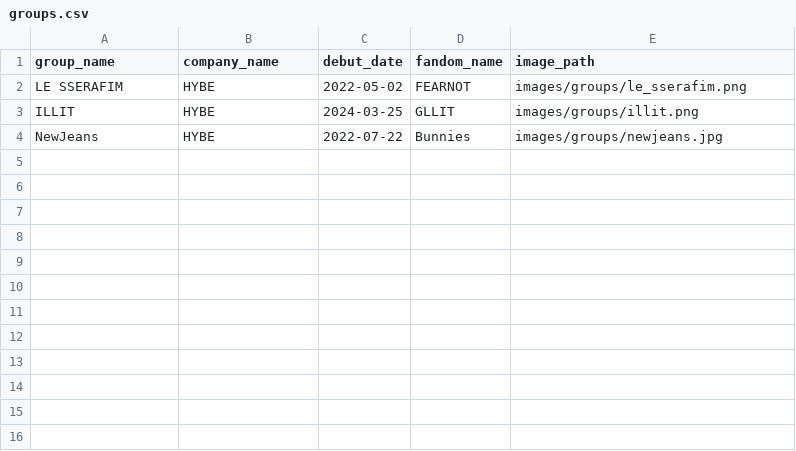
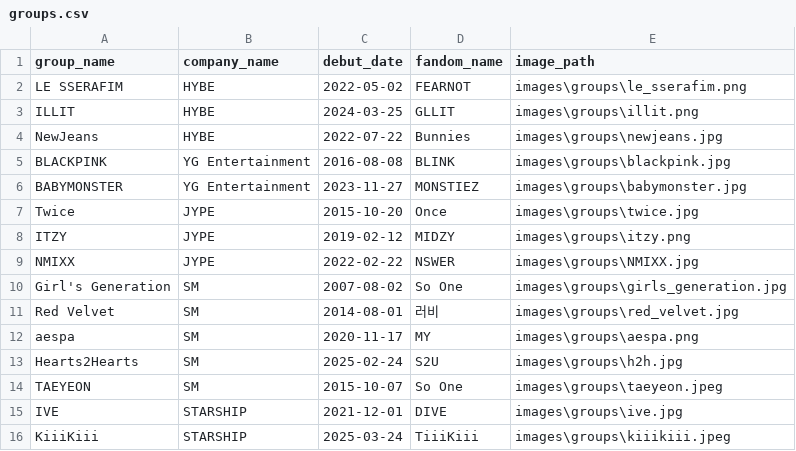
Before and after one commit to Joe1160/database, a CSV file: data/groups.csv, drawn as a sheet.

Commit message:
團體logo調整

```diff
--- a/data/groups.csv
+++ b/data/groups.csv
@@ -1,4 +1,16 @@
 group_name,company_name,debut_date,fandom_name,image_path
-LE SSERAFIM,HYBE,2022-05-02,FEARNOT,images/groups/le_sserafim.png
-ILLIT,HYBE,2024-03-25,GLLIT,images/groups/illit.png
-NewJeans,HYBE,2022-07-22,Bunnies,images/groups/newjeans.jpg
+LE SSERAFIM,HYBE,2022-05-02,FEARNOT,images\groups\le_sserafim.png
+ILLIT,HYBE,2024-03-25,GLLIT,images\groups\illit.png
+NewJeans,HYBE,2022-07-22,Bunnies,images\groups\newjeans.jpg
+BLACKPINK,YG Entertainment,2016-08-08,BLINK,images\groups\blackpink.jpg
+BABYMONSTER,YG Entertainment,2023-11-27,MONSTIEZ,images\groups\babymonster.jpg
+Twice,JYPE,2015-10-20,Once,images\groups\twice.jpg
+ITZY,JYPE,2019-02-12,MIDZY,images\groups\itzy.png
+NMIXX,JYPE,2022-02-22,NSWER,images\groups\NMIXX.jpg
+Girl's Generation,SM,2007-08-02,So One,images\groups\girls_generation.jpg
+Red Velvet,SM,2014-08-01,러비,images\groups\red_velvet.jpg
+aespa,SM,2020-11-17,MY,images\groups\aespa.png
+Hearts2Hearts,SM,2025-02-24,S2U,images\groups\h2h.jpg
+TAEYEON,SM,2015-10-07,So One,images\groups\taeyeon.jpeg
+IVE,STARSHIP,2021-12-01,DIVE,images\groups\ive.jpg
+KiiiKiii,STARSHIP,2025-03-24,TiiiKiii,images\groups\kiiikiii.jpeg
```
